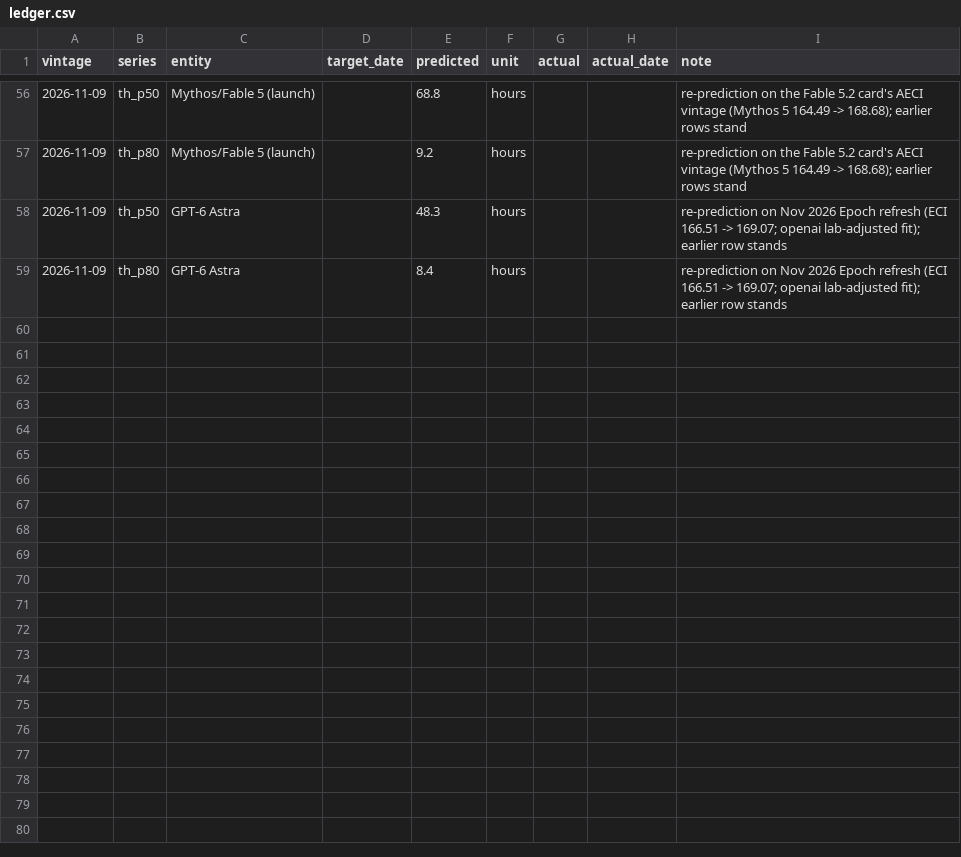
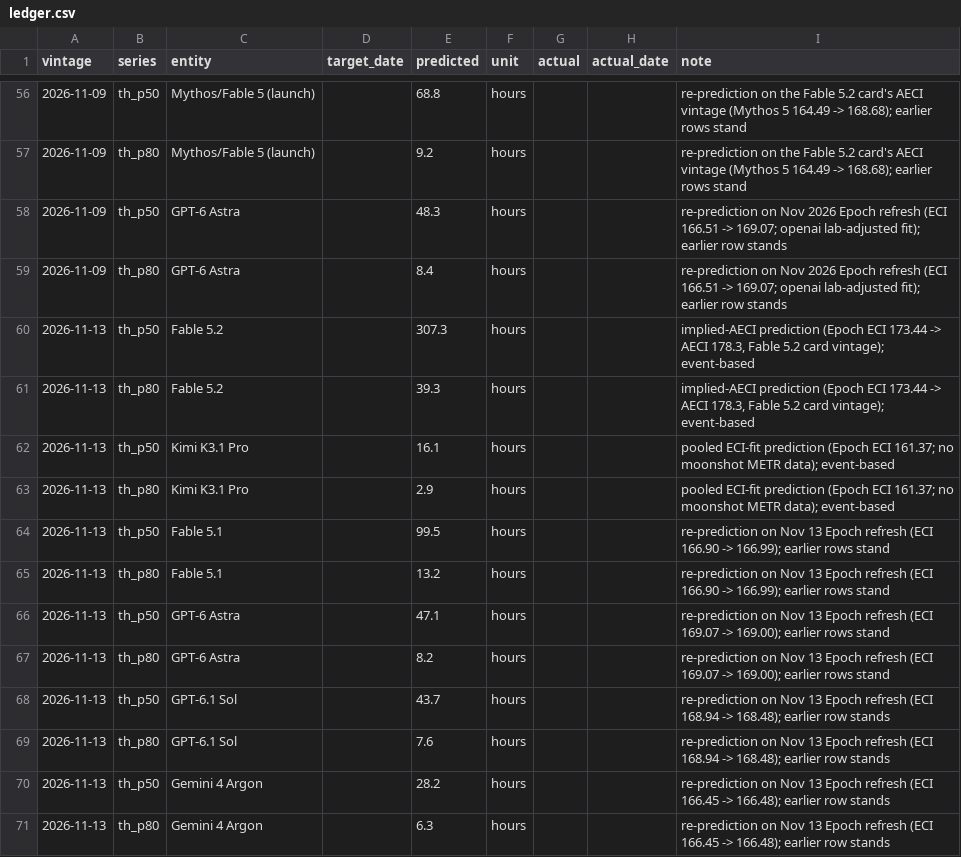
Before and after one commit to joansam/metr-chart, a CSV file: analysis/ledger.csv, drawn as a sheet; only a part is shown, gaps mark what is left out.

```diff
--- a/analysis/ledger.csv
+++ b/analysis/ledger.csv
@@ -59 +59,13 @@ vintage,series,entity,target_date,predicted,unit,actual,actual_date,note
 2026-11-09,th_p80,GPT-6 Astra,,8.4,hours,,,"re-prediction on Nov 2026 Epoch refresh (ECI 166.51 -> 169.07; openai lab-adjusted fit); earlier row stands"
+2026-11-13,th_p50,Fable 5.2,,307.3,hours,,,"implied-AECI prediction (Epoch ECI 173.44 -> AECI 178.3, Fable 5.2 card vintage); event-based"
+2026-11-13,th_p80,Fable 5.2,,39.3,hours,,,"implied-AECI prediction (Epoch ECI 173.44 -> AECI 178.3, Fable 5.2 card vintage); event-based"
+2026-11-13,th_p50,Kimi K3.1 Pro,,16.1,hours,,,pooled ECI-fit prediction (Epoch ECI 161.37; no moonshot METR data); event-based
+2026-11-13,th_p80,Kimi K3.1 Pro,,2.9,hours,,,pooled ECI-fit prediction (Epoch ECI 161.37; no moonshot METR data); event-based
+2026-11-13,th_p50,Fable 5.1,,99.5,hours,,,"re-prediction on Nov 13 Epoch refresh (ECI 166.90 -> 166.99); earlier rows stand"
+2026-11-13,th_p80,Fable 5.1,,13.2,hours,,,"re-prediction on Nov 13 Epoch refresh (ECI 166.90 -> 166.99); earlier rows stand"
+2026-11-13,th_p50,GPT-6 Astra,,47.1,hours,,,"re-prediction on Nov 13 Epoch refresh (ECI 169.07 -> 169.00); earlier rows stand"
+2026-11-13,th_p80,GPT-6 Astra,,8.2,hours,,,"re-prediction on Nov 13 Epoch refresh (ECI 169.07 -> 169.00); earlier rows stand"
+2026-11-13,th_p50,GPT-6.1 Sol,,43.7,hours,,,"re-prediction on Nov 13 Epoch refresh (ECI 168.94 -> 168.48); earlier row stands"
+2026-11-13,th_p80,GPT-6.1 Sol,,7.6,hours,,,"re-prediction on Nov 13 Epoch refresh (ECI 168.94 -> 168.48); earlier row stands"
+2026-11-13,th_p50,Gemini 4 Argon,,28.2,hours,,,"re-prediction on Nov 13 Epoch refresh (ECI 166.45 -> 166.48); earlier row stands"
+2026-11-13,th_p80,Gemini 4 Argon,,6.3,hours,,,"re-prediction on Nov 13 Epoch refresh (ECI 166.45 -> 166.48); earlier row stands"
```
Also changed, not shown: analysis/data/eci_scores.csv, 4 other files.
